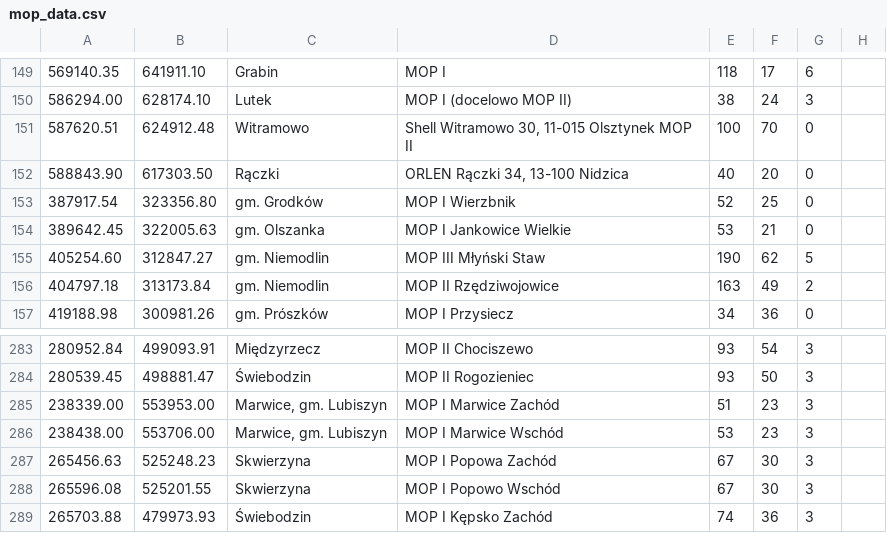
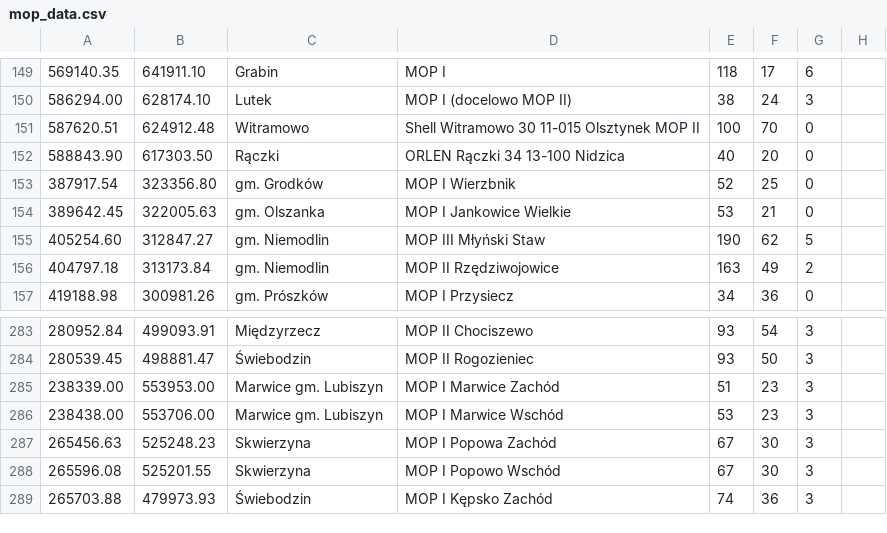
Before and after one commit to mopsy-team/Mopsim, a CSV file: src/main/resources/mop_data/mop_data.csv, drawn as a sheet; only a part is shown, gaps mark what is left out; the diff covers the shown part only.

```diff
--- a/src/main/resources/mop_data/mop_data.csv
+++ b/src/main/resources/mop_data/mop_data.csv
@@ -150,4 +150,4 @@
 586294.00,628174.10,Lutek,MOP I (docelowo MOP II),38,24,3
-587620.51,624912.48,Witramowo,"Shell Witramowo 30, 11-015 Olsztynek MOP II",100,70,0
-588843.90,617303.50,Rączki,"ORLEN Rączki 34, 13-100 Nidzica",40,20,0
+587620.51,624912.48,Witramowo,Shell Witramowo 30 11-015 Olsztynek MOP II,100,70,0
+588843.90,617303.50,Rączki,ORLEN Rączki 34 13-100 Nidzica,40,20,0
 387917.54,323356.80,gm. Grodków,MOP I Wierzbnik,52,25,0
@@ -284,4 +284,4 @@
 280539.45,498881.47,Świebodzin,MOP II Rogozieniec,93,50,3
-238339.00,553953.00,"Marwice, gm. Lubiszyn",MOP I Marwice Zachód,51,23,3
-238438.00,553706.00,"Marwice, gm. Lubiszyn",MOP I Marwice Wschód,53,23,3
+238339.00,553953.00,Marwice gm. Lubiszyn,MOP I Marwice Zachód,51,23,3
+238438.00,553706.00,Marwice gm. Lubiszyn,MOP I Marwice Wschód,53,23,3
 265456.63,525248.23,Skwierzyna,MOP I Popowa Zachód,67,30,3
```
Also changed, not shown: 16 edited cells elsewhere in this file.
